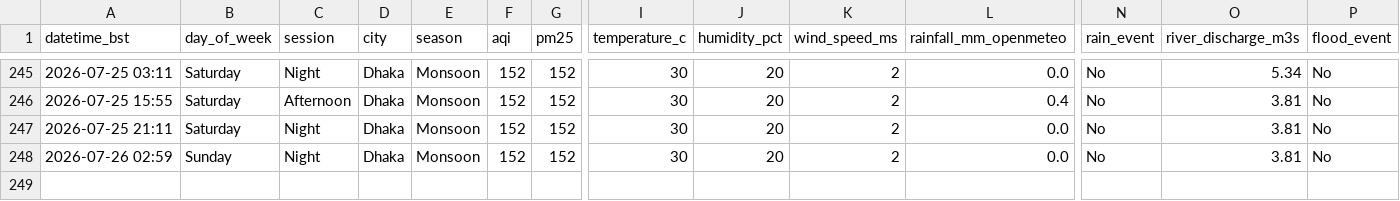
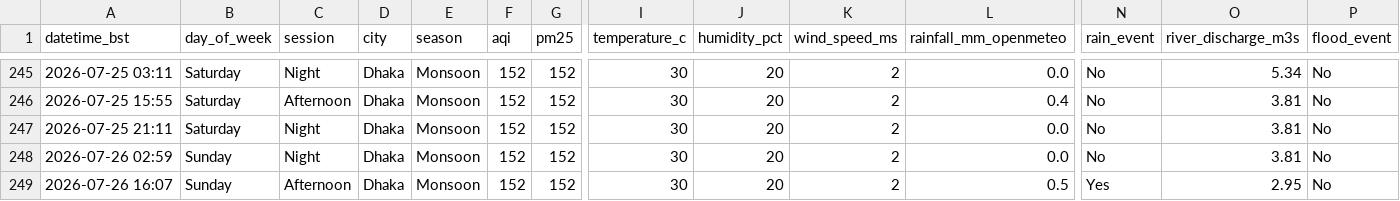
Before and after one commit to tahira489/dhaka-aqi-and-floods, a CSV file: dhaka_air_quality.csv, drawn as a sheet; only a part is shown, gaps mark what is left out; rows hold the shown columns only; the diff names each change by its address in the sheet, - before the commit and + after, or states it on an @@ line.

```diff
--- a/dhaka_air_quality.csv
+++ b/dhaka_air_quality.csv
+row 249: 2026-07-26 16:07 | Sunday | Afternoon | Dhaka | Monsoon | 152 | 152 | 30 | 20 | 2 | 0.5 | Yes | 2.95 | No
```
